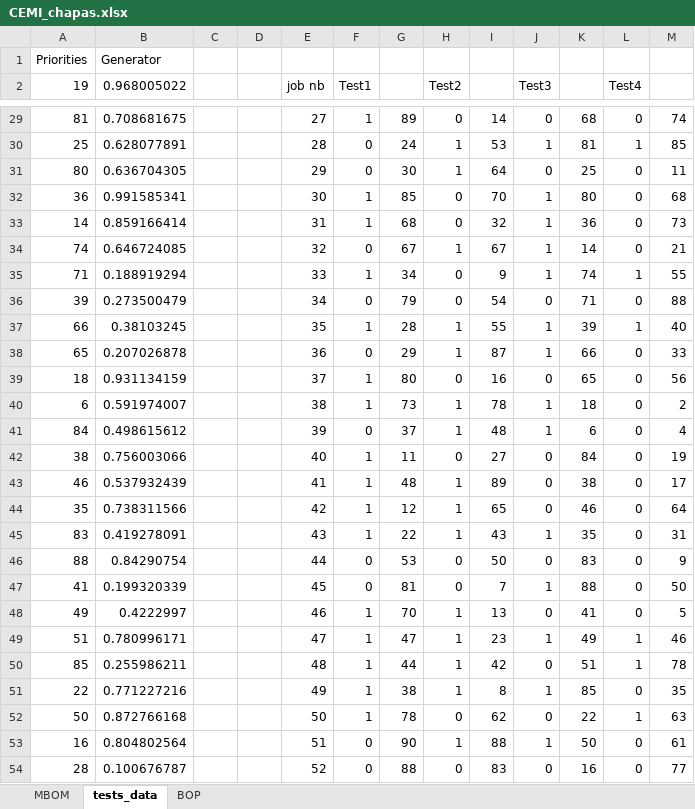
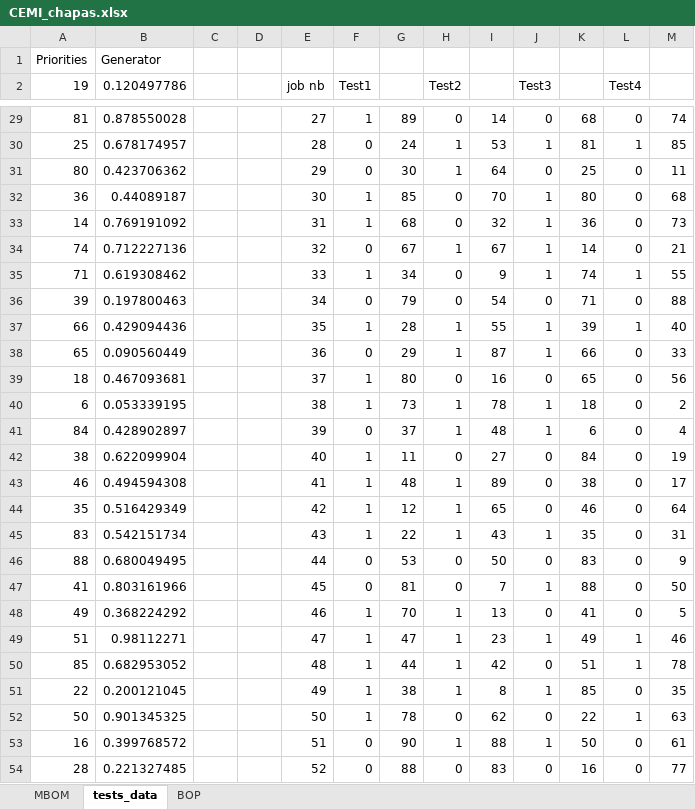
Before and after one commit to JaviPernasResearch/PyFlow, an Excel workbook: Data/CEMI_chapas.xlsx, sheet tests_data, drawn as a sheet; only a part is shown, gaps mark what is left out; values as stored, in another font and other column widths than the file's, no borders; the diff covers the shown part only; the diff names each change by its address in the sheet, - before the commit and + after, or states it on an @@ line.

```diff
--- a/Data/CEMI_chapas.xlsx (sheet tests_data)
+++ b/Data/CEMI_chapas.xlsx (sheet tests_data)
-B2: 0.968005022
+B2: 0.120497786
-B29 (0.120497786): 0.708681675
+B29 (0.120497786): 0.878550028
-B30 (0.120497786): 0.628077891
+B30 (0.120497786): 0.678174957
-B31 (0.120497786): 0.636704305
+B31 (0.120497786): 0.423706362
-B32 (0.120497786): 0.991585341
+B32 (0.120497786): 0.44089187
-B33 (0.120497786): 0.859166414
+B33 (0.120497786): 0.769191092
-B34 (0.120497786): 0.646724085
+B34 (0.120497786): 0.712227136
-B35 (0.120497786): 0.188919294
+B35 (0.120497786): 0.619308462
-B36 (0.120497786): 0.273500479
+B36 (0.120497786): 0.197800463
-B37 (0.120497786): 0.38103245
+B37 (0.120497786): 0.429094436
-B38 (0.120497786): 0.207026878
+B38 (0.120497786): 0.090560449
-B39 (0.120497786): 0.931134159
+B39 (0.120497786): 0.467093681
-B40 (0.120497786): 0.591974007
+B40 (0.120497786): 0.053339195
-B41 (0.120497786): 0.498615612
+B41 (0.120497786): 0.428902897
-B42 (0.120497786): 0.756003066
+B42 (0.120497786): 0.622099904
-B43 (0.120497786): 0.537932439
+B43 (0.120497786): 0.494594308
-B44 (0.120497786): 0.738311566
+B44 (0.120497786): 0.516429349
-B45 (0.120497786): 0.419278091
+B45 (0.120497786): 0.542151734
-B46 (0.120497786): 0.84290754
+B46 (0.120497786): 0.680049495
-B47 (0.120497786): 0.199320339
+B47 (0.120497786): 0.803161966
-B48 (0.120497786): 0.4222997
+B48 (0.120497786): 0.368224292
-B49 (0.120497786): 0.780996171
+B49 (0.120497786): 0.98112271
-B50 (0.120497786): 0.255986211
+B50 (0.120497786): 0.682953052
-B51 (0.120497786): 0.771227216
+B51 (0.120497786): 0.200121045
-B52 (0.120497786): 0.872766168
+B52 (0.120497786): 0.901345325
-B53 (0.120497786): 0.804802564
+B53 (0.120497786): 0.399768572
-B54 (0.120497786): 0.100676787
+B54 (0.120497786): 0.221327485
```
Also changed, not shown: 63 edited cells elsewhere in this sheet, sheet MBOM, 6 other files.
